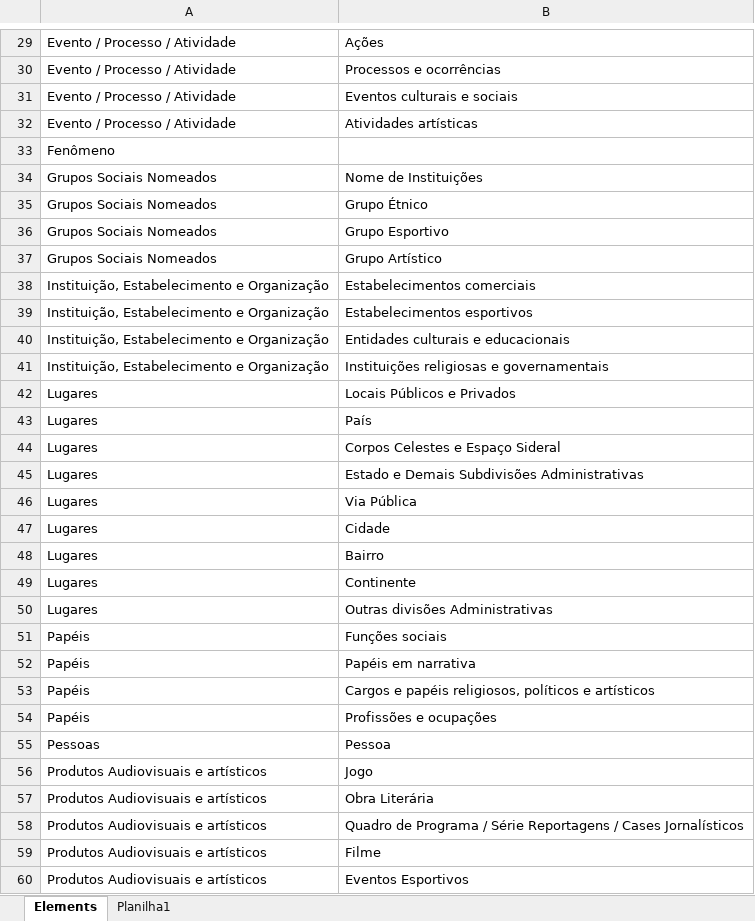
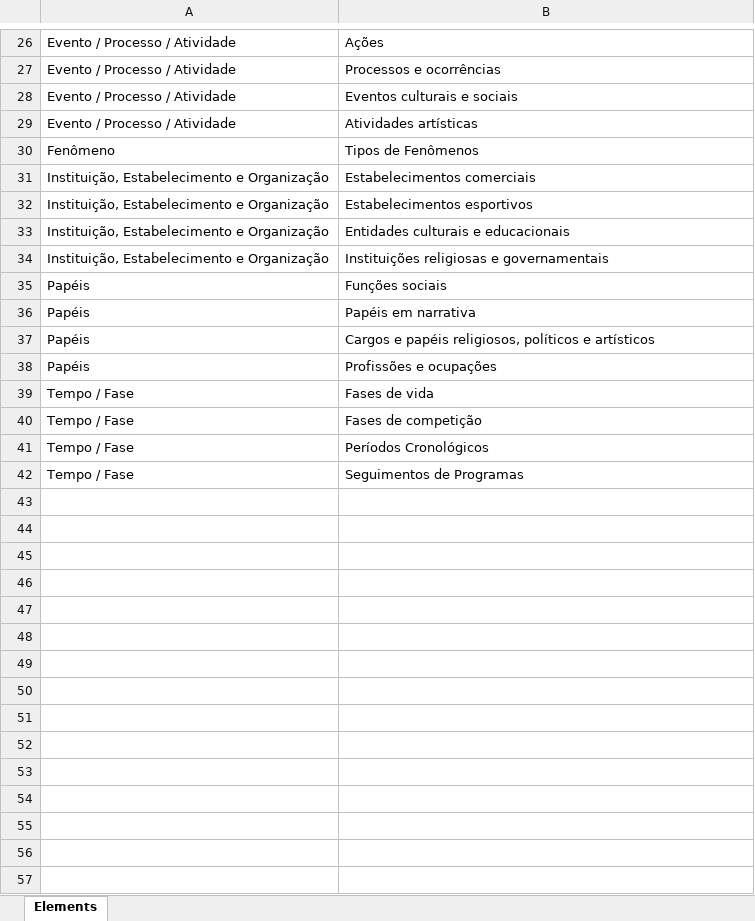
Before and after one commit to legolasfcd/classificador-de-termos, an Excel workbook: categorias.xlsx, sheet Elements, drawn as a sheet; only a part is shown, gaps mark what is left out; the shorter side is filled out with more unchanged rows; values as stored, in another font and other column widths than the file's, no borders; table styles not drawn; removed rows and columns are numbered as before the commit, all else as after; the diff covers the shown part only; the diff names each change by its address in the sheet, - before the commit and + after, or states it on an @@ line.

```diff
--- a/categorias.xlsx (sheet Elements)
+++ b/categorias.xlsx (sheet Elements)
-sheet tab: Planilha1
-B30: (empty)
+B30: Tipos de Fenômenos
-row 34: Grupos Sociais Nomeados | Nome de Instituições
-row 35: Grupos Sociais Nomeados | Grupo Étnico
-row 36: Grupos Sociais Nomeados | Grupo Esportivo
-row 37: Grupos Sociais Nomeados | Grupo Artístico
-row 42: Lugares | Locais Públicos e Privados
-row 43: Lugares | País
-row 44: Lugares | Corpos Celestes e Espaço Sideral
-row 45: Lugares | Estado e Demais Subdivisões Administrativas
-row 46: Lugares | Via Pública
-row 47: Lugares | Cidade
-row 48: Lugares | Bairro
-row 49: Lugares | Continente
-row 50: Lugares | Outras divisões Administrativas
-row 55: Pessoas | Pessoa
-row 56: Produtos Audiovisuais e artísticos | Jogo
-row 57: Produtos Audiovisuais e artísticos | Obra Literária
-row 58: Produtos Audiovisuais e artísticos | Quadro de Programa / Série Reportagens / Cases Jornalísticos
-row 59: Produtos Audiovisuais e artísticos | Filme
-row 60: Produtos Audiovisuais e artísticos | Eventos Esportivos
```
Also changed, not shown: 10 removed rows and 1 edited cell elsewhere in this sheet.
